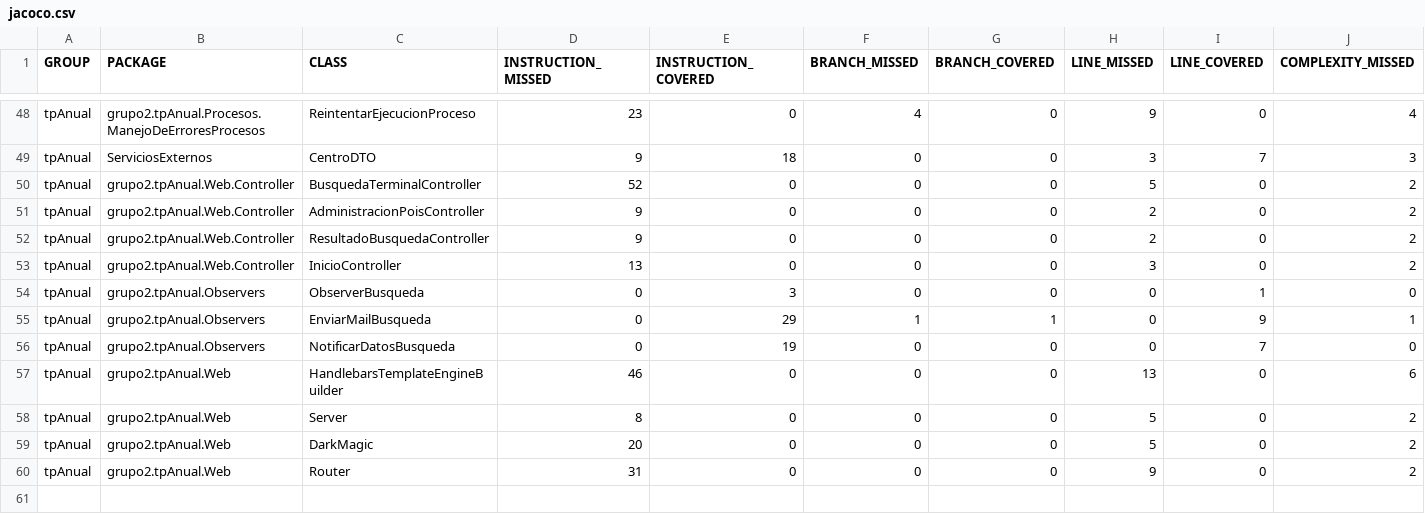
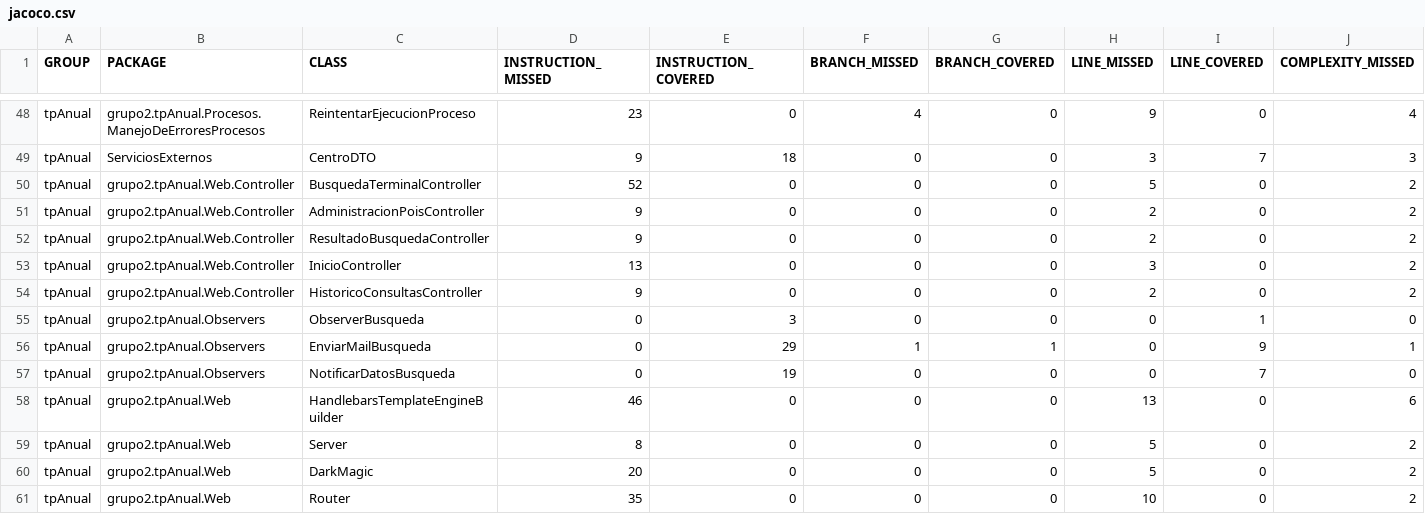
Before and after one commit to leilaweicman/2016-group-02, a CSV file: jacoco.csv, drawn as a sheet; only a part is shown, gaps mark what is left out; addresses are those after the commit; rows hold the shown columns only; the diff names each change by its address in the sheet, - before the commit and + after, or states it on an @@ line.

```diff
--- a/jacoco.csv
+++ b/jacoco.csv
+row 54: tpAnual | grupo2.tpAnual.Web.Controller | HistoricoConsultasController | 9 | 0 | 0 | 0 | 2 | 0 | 2
-D61 (INSTRUCTION_MISSED): 31
+D61 (INSTRUCTION_MISSED): 35
-H61 (LINE_MISSED): 9
+H61 (LINE_MISSED): 10
```
Also changed, not shown: 11 other files.
